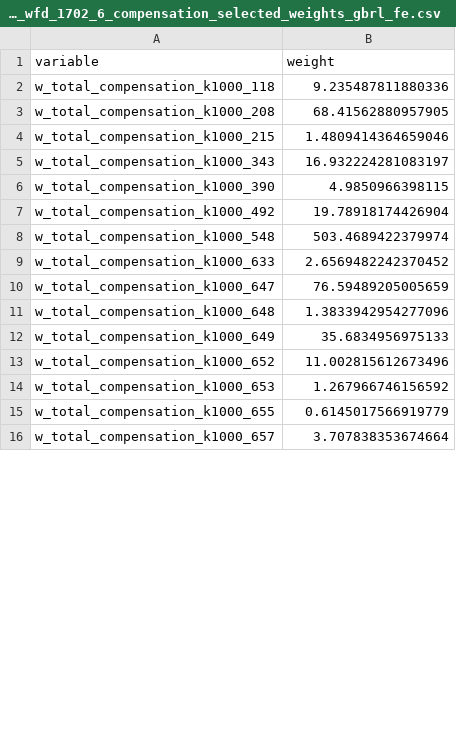
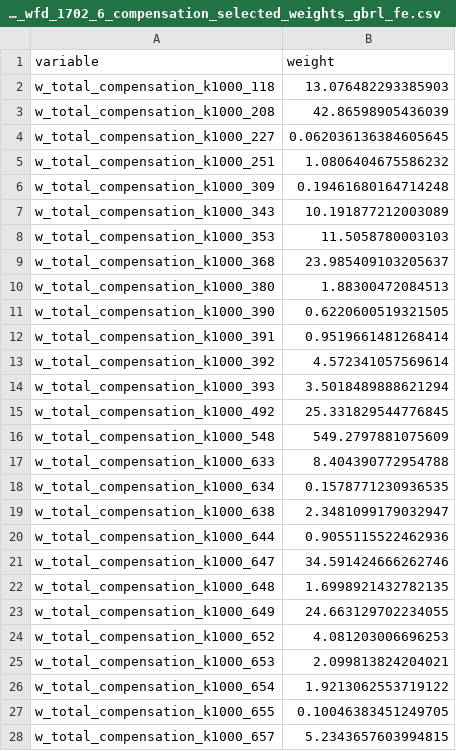
Before and after one commit to OlegTelegin/vc_cc_positions_cloud_site, a CSV file: output/elasticnet_wfd_1702_6_compensation_selected_weights_gbrl_fe.csv, drawn as a sheet; only a part is shown; the diff covers the shown part only.

```diff
--- a/output/elasticnet_wfd_1702_6_compensation_selected_weights_gbrl_fe.csv
+++ b/output/elasticnet_wfd_1702_6_compensation_selected_weights_gbrl_fe.csv
@@ -1,16 +1,28 @@
 variable,weight
-w_total_compensation_k1000_118,9.235487811880336
-w_total_compensation_k1000_208,68.41562880957905
-w_total_compensation_k1000_215,1.4809414364659046
-w_total_compensation_k1000_343,16.932224281083197
-w_total_compensation_k1000_390,4.9850966398115
-w_total_compensation_k1000_492,19.78918174426904
-w_total_compensation_k1000_548,503.4689422379974
-w_total_compensation_k1000_633,2.6569482242370452
-w_total_compensation_k1000_647,76.59489205005659
-w_total_compensation_k1000_648,1.3833942954277096
-w_total_compensation_k1000_649,35.6834956975133
-w_total_compensation_k1000_652,11.002815612673496
-w_total_compensation_k1000_653,1.267966746156592
-w_total_compensation_k1000_655,0.6145017566919779
-w_total_compensation_k1000_657,3.707838353674664
+w_total_compensation_k1000_118,13.076482293385903
+w_total_compensation_k1000_208,42.86598905436039
+w_total_compensation_k1000_227,0.062036136384605645
+w_total_compensation_k1000_251,1.0806404675586232
+w_total_compensation_k1000_309,0.19461680164714248
+w_total_compensation_k1000_343,10.191877212003089
+w_total_compensation_k1000_353,11.5058780003103
+w_total_compensation_k1000_368,23.985409103205637
+w_total_compensation_k1000_380,1.88300472084513
+w_total_compensation_k1000_390,0.6220600519321505
+w_total_compensation_k1000_391,0.9519661481268414
+w_total_compensation_k1000_392,4.572341057569614
+w_total_compensation_k1000_393,3.5018489888621294
+w_total_compensation_k1000_492,25.331829544776845
+w_total_compensation_k1000_548,549.2797881075609
+w_total_compensation_k1000_633,8.404390772954788
+w_total_compensation_k1000_634,0.1578771230936535
+w_total_compensation_k1000_638,2.3481099179032947
+w_total_compensation_k1000_644,0.9055115522462936
+w_total_compensation_k1000_647,34.591424666262746
+w_total_compensation_k1000_648,1.6998921432782135
+w_total_compensation_k1000_649,24.663129702234055
+w_total_compensation_k1000_652,4.081203006696253
+w_total_compensation_k1000_653,2.099813824204021
+w_total_compensation_k1000_654,1.9213062553719122
+w_total_compensation_k1000_655,0.10046383451249705
+w_total_compensation_k1000_657,5.2343657603994815
```
Also changed, not shown: 23 added rows and 20 edited cells elsewhere in this file, web/data/classification_r2_rankings.csv, web/data/list_by_type_24.csv, 3 other files.
